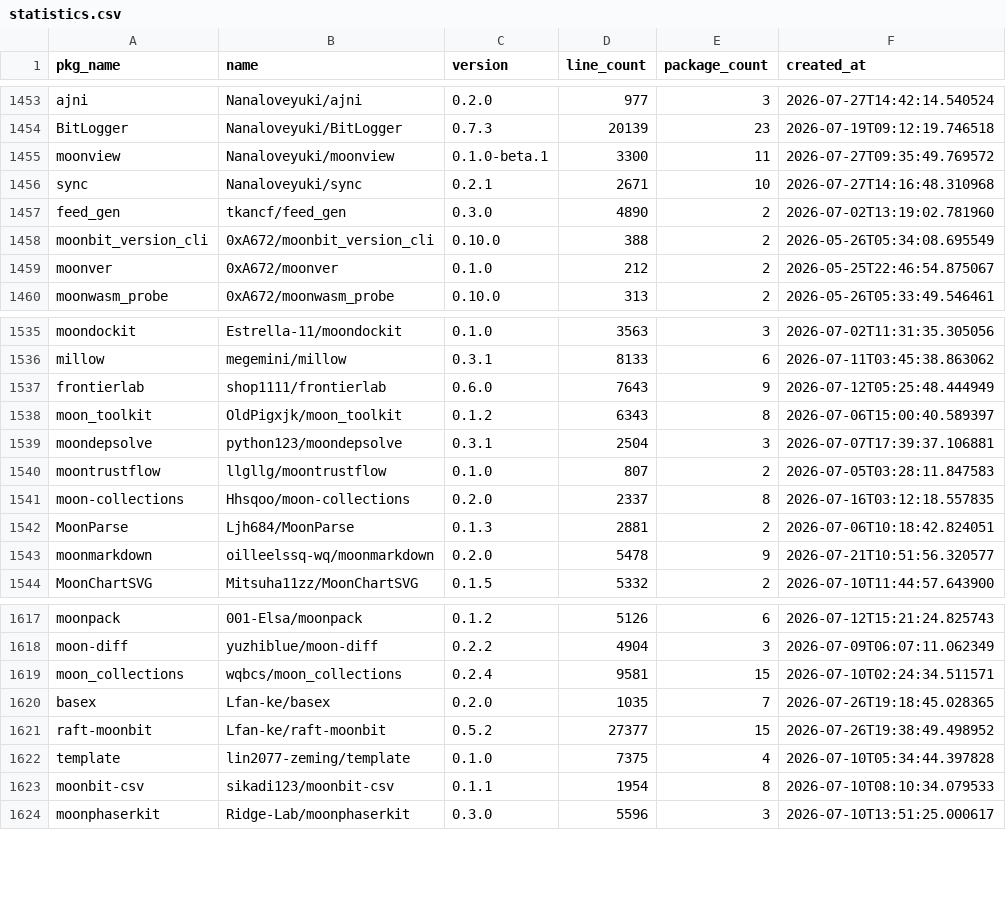
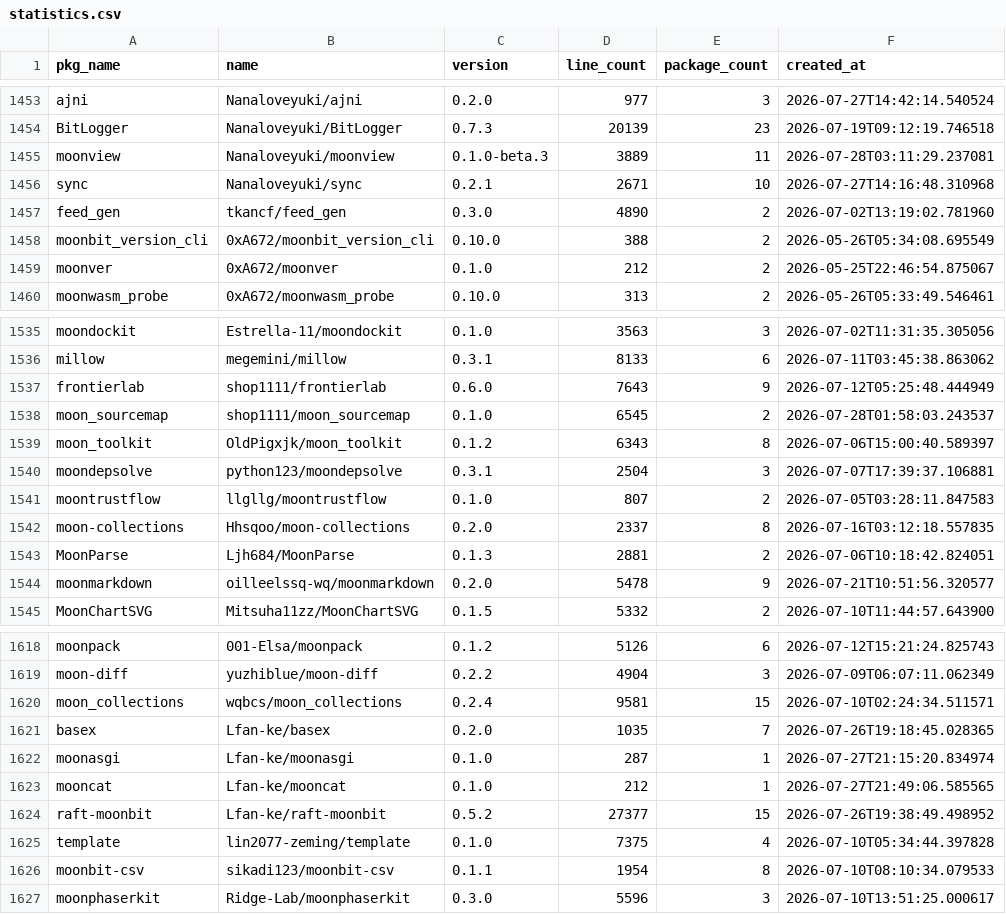
Before and after one commit to fanny480/fanny480.github.io, a CSV file: data/statistics.csv, drawn as a sheet; only a part is shown, gaps mark what is left out.

```diff
--- a/data/statistics.csv
+++ b/data/statistics.csv
@@ -1454,3 +1454,3 @@ ajni,Nanaloveyuki/ajni,0.2.0,977,3,2026-07-27T14:42:14.540524
 BitLogger,Nanaloveyuki/BitLogger,0.7.3,20139,23,2026-07-19T09:12:19.746518
-moonview,Nanaloveyuki/moonview,0.1.0-beta.1,3300,11,2026-07-27T09:35:49.769572
+moonview,Nanaloveyuki/moonview,0.1.0-beta.3,3889,11,2026-07-28T03:11:29.237081
 sync,Nanaloveyuki/sync,0.2.1,2671,10,2026-07-27T14:16:48.310968
@@ -1537,2 +1537,3 @@ millow,megemini/millow,0.3.1,8133,6,2026-07-11T03:45:38.863062
 frontierlab,shop1111/frontierlab,0.6.0,7643,9,2026-07-12T05:25:48.444949
+moon_sourcemap,shop1111/moon_sourcemap,0.1.0,6545,2,2026-07-28T01:58:03.243537
 moon_toolkit,OldPigxjk/moon_toolkit,0.1.2,6343,8,2026-07-06T15:00:40.589397
@@ -1620,2 +1621,4 @@ moon_collections,wqbcs/moon_collections,0.2.4,9581,15,2026-07-10T02:24:34.511571
 basex,Lfan-ke/basex,0.2.0,1035,7,2026-07-26T19:18:45.028365
+moonasgi,Lfan-ke/moonasgi,0.1.0,287,1,2026-07-27T21:15:20.834974
+mooncat,Lfan-ke/mooncat,0.1.0,212,1,2026-07-27T21:49:06.585565
 raft-moonbit,Lfan-ke/raft-moonbit,0.5.2,27377,15,2026-07-26T19:38:49.498952
```
